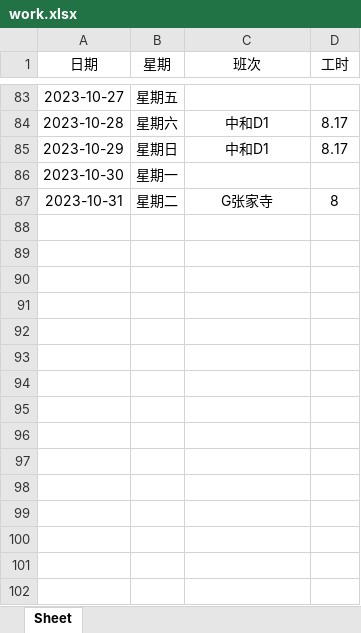
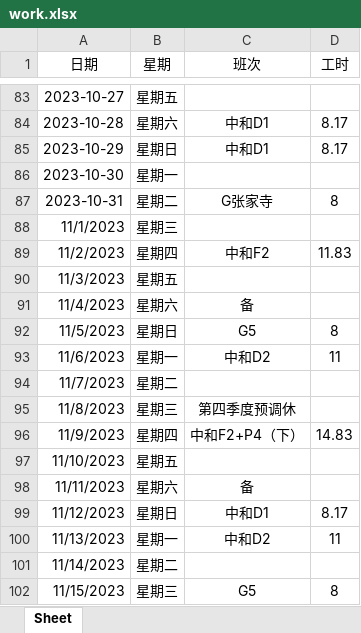
Before and after one commit to ningzhi123/work, an Excel workbook: work.xlsx, sheet Sheet, drawn as a sheet; only a part is shown, gaps mark what is left out; values as stored, in another font and other column widths than the file's, no borders; the diff names each change by its address in the sheet, - before the commit and + after, or states it on an @@ line.

```diff
--- a/work.xlsx (sheet Sheet)
+++ b/work.xlsx (sheet Sheet)
+row 88: 11/1/2023 | 星期三
+row 89: 11/2/2023 | 星期四 | 中和F2 | 11.83
+row 90: 11/3/2023 | 星期五
+row 91: 11/4/2023 | 星期六 | 备
+row 92: 11/5/2023 | 星期日 | G5 | 8
+row 93: 11/6/2023 | 星期一 | 中和D2 | 11
+row 94: 11/7/2023 | 星期二
+row 95: 11/8/2023 | 星期三 | 第四季度预调休
+row 96: 11/9/2023 | 星期四 | 中和F2+P4（下） | 14.83
+row 97: 11/10/2023 | 星期五
+row 98: 11/11/2023 | 星期六 | 备
+row 99: 11/12/2023 | 星期日 | 中和D1 | 8.17
+row 100: 11/13/2023 | 星期一 | 中和D2 | 11
+row 101: 11/14/2023 | 星期二
+row 102: 11/15/2023 | 星期三 | G5 | 8
```
Also changed, not shown: 2 other files.
